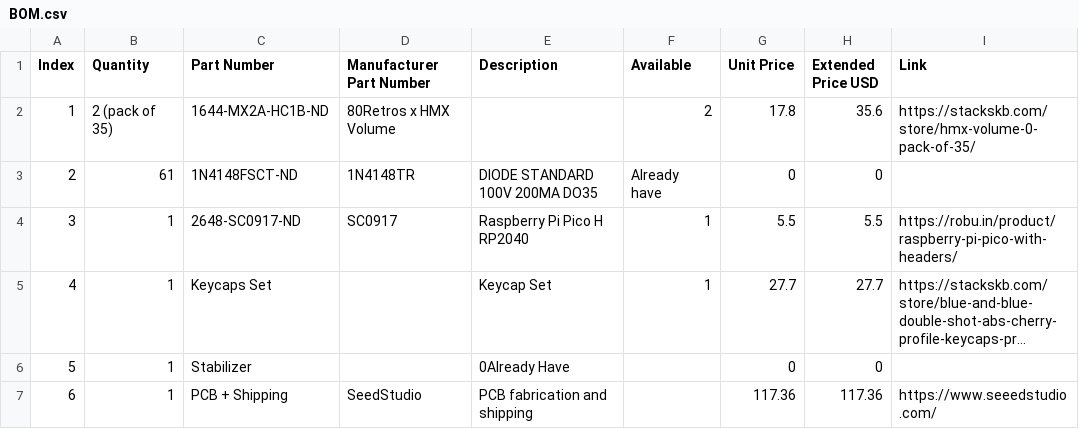
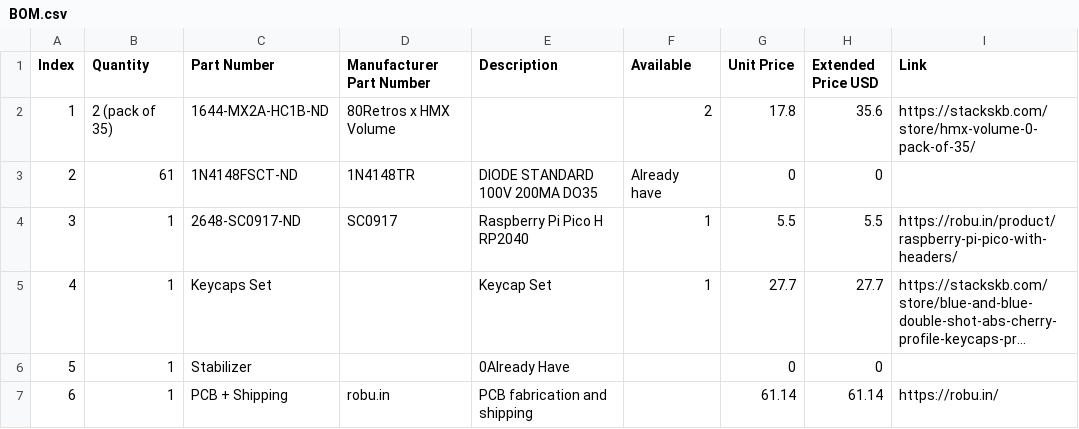
Before and after one commit to Shubhkr08/MechanicalKeyboard, a CSV file: BOM.csv, drawn as a sheet; long unchanged cells end in ….

Commit message:
Update BOM.csv

```diff
--- a/BOM.csv
+++ b/BOM.csv
@@ -6,2 +6,2 @@ Index,Quantity,Part Number,Manufacturer Part Number,Description,Available,Unit P
 5,1,Stabilizer,,0Already Have,,0,0,
-6,1,PCB + Shipping,SeedStudio,PCB fabrication and shipping,,117.36,117.36,https://www.seeedstudio.com/
+6,1,PCB + Shipping,robu.in ,PCB fabrication and shipping,,61.14,61.14,https://robu.in/
```
